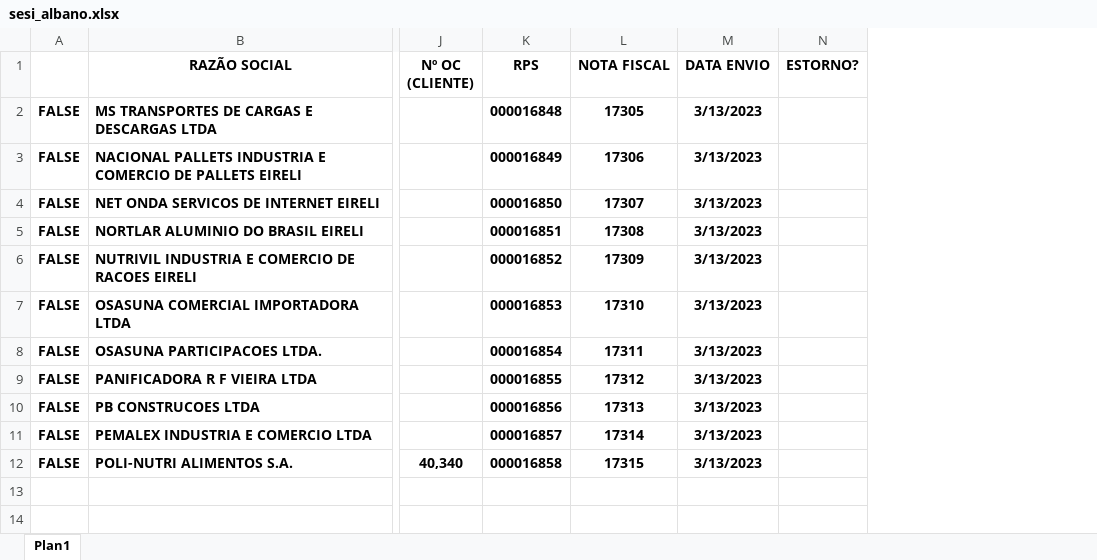
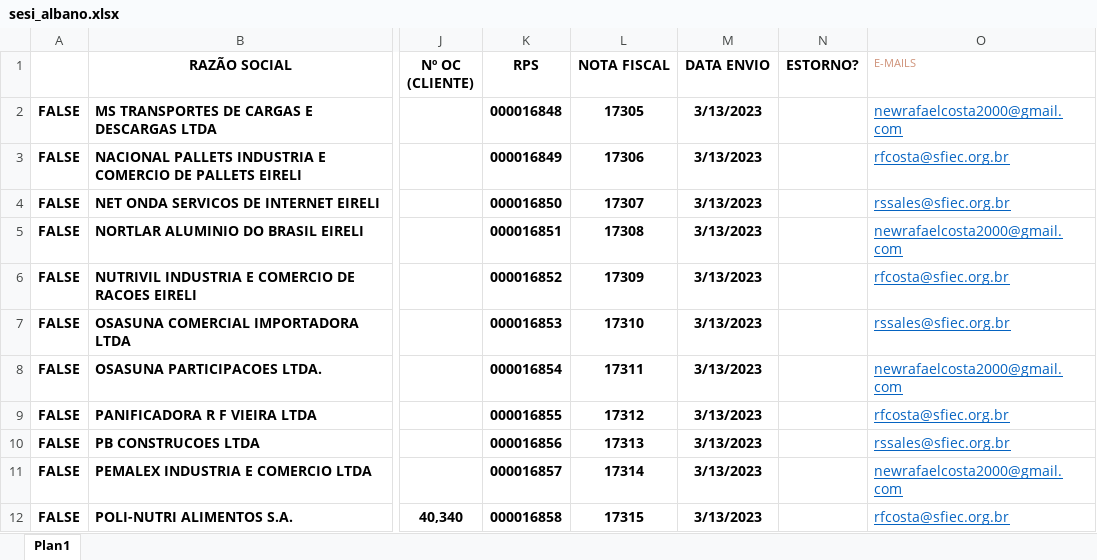
Before and after one commit to rafael-facundo/assistant_gefin, an Excel workbook: Planilhas/sesi_albano.xlsx, sheet Plan1, drawn as a sheet; only a part is shown, gaps mark what is left out; values as stored, in another font and other column widths than the file's, no borders; conditional formats not drawn; the diff names each change by its address in the sheet, - before the commit and + after, or states it on an @@ line.

```diff
--- a/Planilhas/sesi_albano.xlsx (sheet Plan1)
+++ b/Planilhas/sesi_albano.xlsx (sheet Plan1)
+column O (E-MAILS), rows 2-12: newrafaelcosta2000@gmail.com | rfcosta@sfiec.org.br | rssales@sfiec.org.br | newrafaelcosta2000@gmail.com | rfcosta@sfiec.org.br | rssales@sfiec.org.br | newrafaelcosta2000@gmail.com | rfcosta@sfiec.org.br | rssales@sfiec.org.br | newrafaelcosta2000@gmail.com | rfcosta@sfiec.org.br
```
Also changed, not shown: 2 other files.
